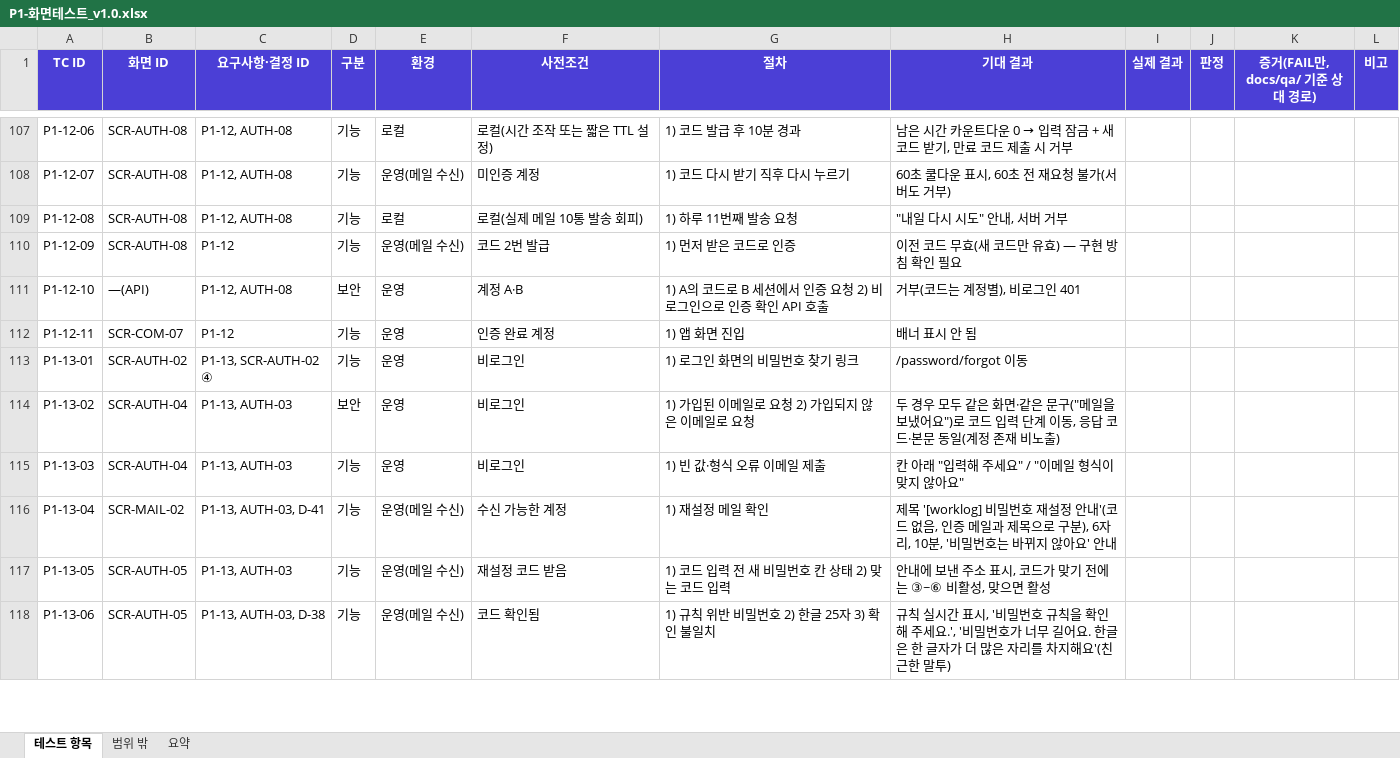
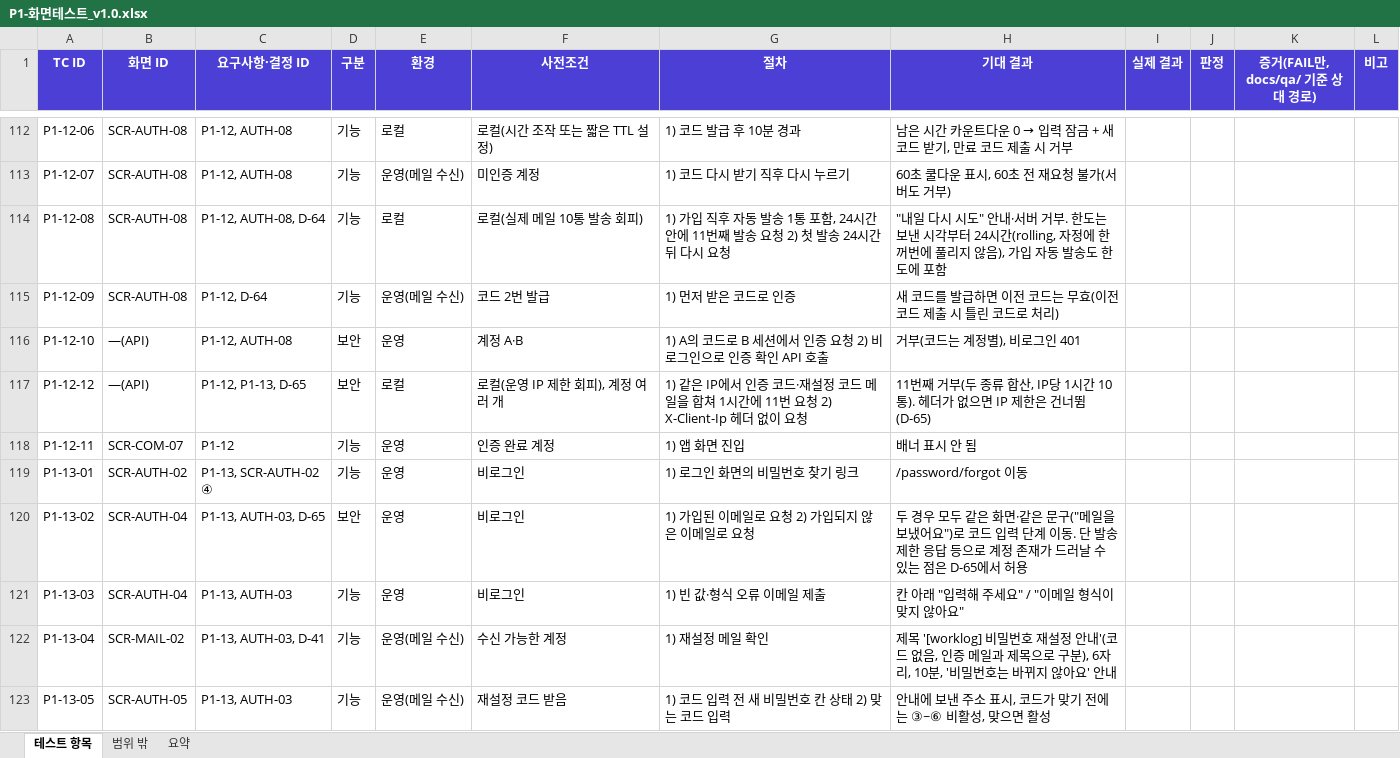
Before and after one commit to tungasa200/erp-project, an Excel workbook: docs/qa/P1-화면테스트_v1.0.xlsx, sheet 테스트 항목, drawn as a sheet; only a part is shown, gaps mark what is left out; the shorter side is filled out with more unchanged rows; values as stored, in another font and other column widths than the file's, no borders; addresses are those after the commit; the diff covers the shown part only; the diff names each change by its address in the sheet, - before the commit and + after, or states it on an @@ line.

```diff
--- a/docs/qa/P1-화면테스트_v1.0.xlsx (sheet 테스트 항목)
+++ b/docs/qa/P1-화면테스트_v1.0.xlsx (sheet 테스트 항목)
-C114 (요구사항·결정 ID): P1-12, AUTH-08
+C114 (요구사항·결정 ID): P1-12, AUTH-08, D-64
-G114 (절차): 1) 하루 11번째 발송 요청
+G114 (절차): 1) 가입 직후 자동 발송 1통 포함, 24시간 안에 11번째 발송 요청 2) 첫 발송 24시간 뒤 다시 요청
-H114 (기대 결과): …도" 안내, 서버 거부
+H114 (기대 결과): …도" 안내·서버 거부. 한도는 보낸 시각부터 24시간(rolling, 자정에 한꺼번에 풀리지 않음), 가입 자동 발송도 한도에 포함
-C115 (요구사항·결정 ID): P1-12
+C115 (요구사항·결정 ID): P1-12, D-64
-H115 (기대 결과): 이전 코드 무효(새 코드만 유효) — 구현 방침 확인 필요
+H115 (기대 결과): 새 코드를 발급하면 이전 코드는 무효(이전 코드 제출 시 틀린 코드로 처리)
+row 117: P1-12-12 | —(API) | P1-12, P1-13, D-65 | 보안 | 로컬 | 로컬(운영 IP 제한 회피), 계정 여러 개 | 1) 같은 IP에서 인증 코드·재설정 코드 메일을 합쳐 1시간에 11번 요청 2) X-Client-Ip 헤더 없이 요청 | 11번째 거부(두 종류 합산, IP당 1시간 10통). 헤더가 없으면 IP 제한은 건너뜀(D-65)
-C120 (요구사항·결정 ID): P1-13, AUTH-03
+C120 (요구사항·결정 ID): P1-13, AUTH-03, D-65
-H120 (기대 결과): …계 이동, 응답 코드·본문 동일(계정 존재 비노출)
+H120 (기대 결과): …계 이동. 단 발송 제한 응답 등으로 계정 존재가 드러날 수 있는 점은 D-65에서 허용
```
Also changed, not shown: 6 added rows, 52 edited cells and cell formats elsewhere in this sheet, sheet 요약, 2 other files.
